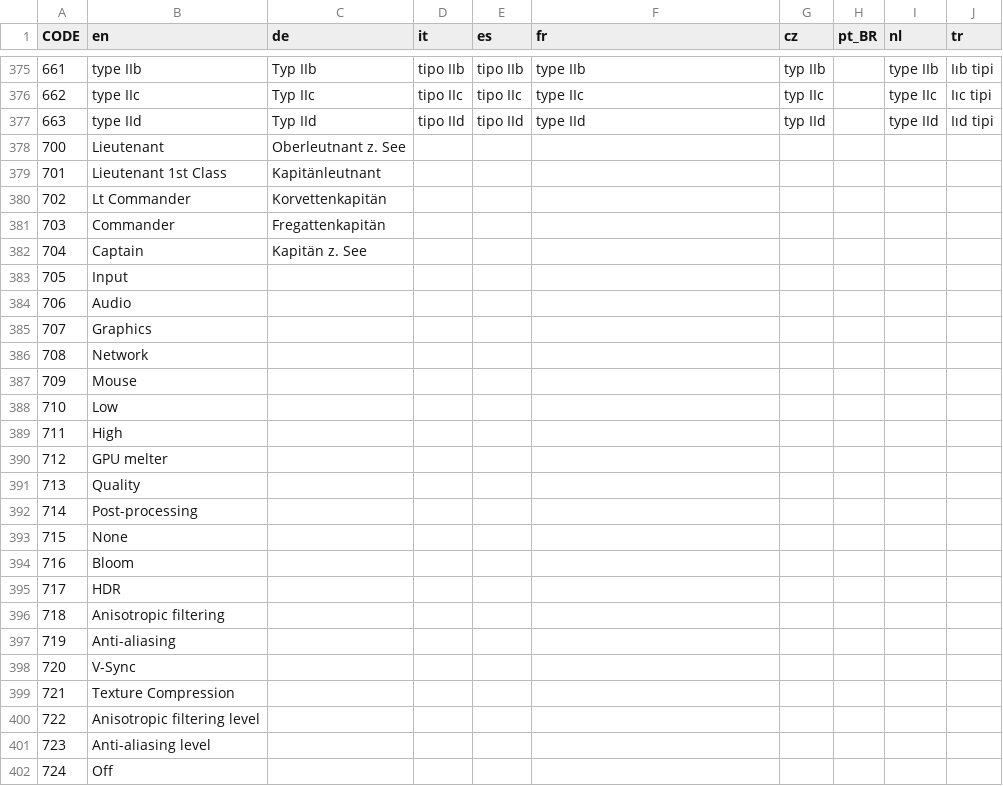
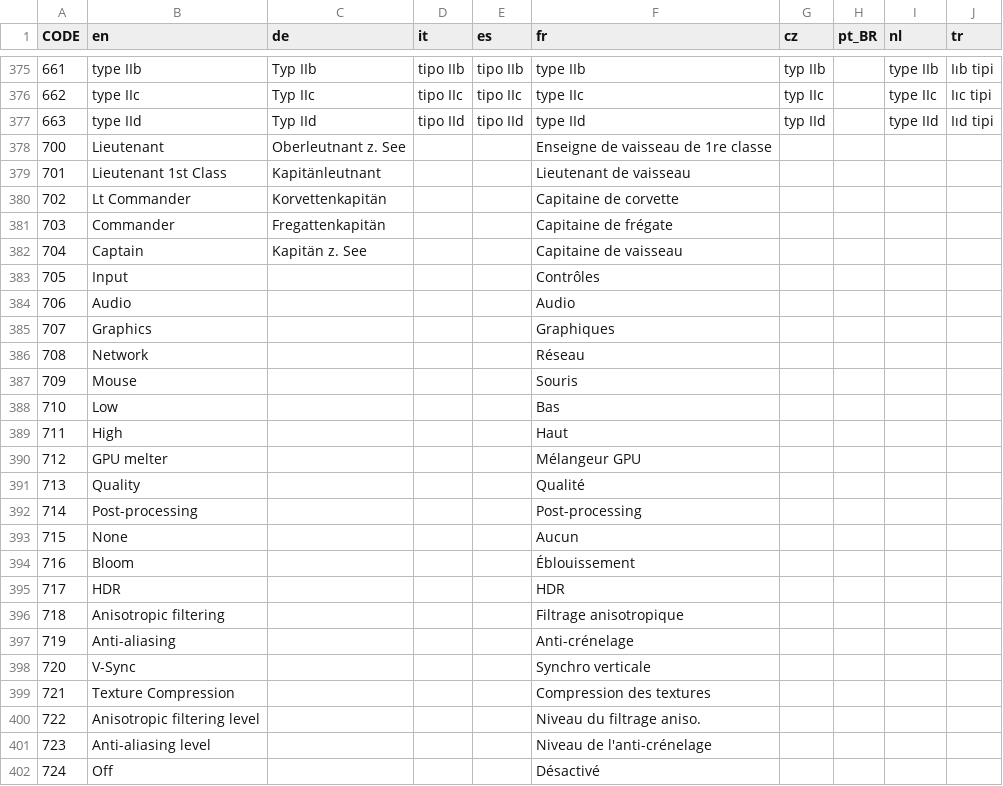
Before and after one commit to traviscross/dangerdeep-svn, a CSV file: dangerdeep/data/texts/common.csv, drawn as a sheet; only a part is shown, gaps mark what is left out; the diff covers the shown part only.

Commit message:
added patch from guneemwelloeux for data/texts/common.csv adds some missing texts and updates a lot of wrong french texts
git-svn-id: http://svn.code.sf.net/p/dangerdeep/code/trunk@3087 68f6b752-3551-0410-8fee-d3b2b286690f

```diff
--- a/dangerdeep/data/texts/common.csv
+++ b/dangerdeep/data/texts/common.csv
@@ -377,26 +377,26 @@
 663;"type IId";"Typ IId";"tipo IId";"tipo IId";"type IId";"typ IId";;"type IId";"Iıd tipi"
-700;"Lieutenant";"Oberleutnant z. See";;;;;;;
-701;"Lieutenant 1st Class";"Kapitänleutnant";;;;;;;
-702;"Lt Commander";"Korvettenkapitän";;;;;;;
-703;"Commander";"Fregattenkapitän";;;;;;;
-704;"Captain";"Kapitän z. See";;;;;;;
-705;"Input";;;;;;;;
-706;"Audio";;;;;;;;
-707;"Graphics";;;;;;;;
-708;"Network";;;;;;;;
-709;"Mouse";;;;;;;;
-710;"Low";;;;;;;;
-711;"High";;;;;;;;
-712;"GPU melter";;;;;;;;
-713;"Quality";;;;;;;;
-714;"Post-processing";;;;;;;;
-715;"None";;;;;;;;
-716;"Bloom";;;;;;;;
-717;"HDR";;;;;;;;
-718;"Anisotropic filtering";;;;;;;;
-719;"Anti-aliasing";;;;;;;;
-720;"V-Sync";;;;;;;;
-721;"Texture Compression";;;;;;;;
-722;"Anisotropic filtering level";;;;;;;;
-723;"Anti-aliasing level";;;;;;;;
-724;"Off";;;;;;;;
+700;"Lieutenant";"Oberleutnant z. See";;;"Enseigne de vaisseau de 1re classe";;;;
+701;"Lieutenant 1st Class";"Kapitänleutnant";;;"Lieutenant de vaisseau";;;;
+702;"Lt Commander";"Korvettenkapitän";;;"Capitaine de corvette";;;;
+703;"Commander";"Fregattenkapitän";;;"Capitaine de frégate";;;;
+704;"Captain";"Kapitän z. See";;;"Capitaine de vaisseau";;;;
+705;"Input";;;;"Contrôles";;;;
+706;"Audio";;;;"Audio";;;;
+707;"Graphics";;;;"Graphiques";;;;
+708;"Network";;;;"Réseau";;;;
+709;"Mouse";;;;"Souris";;;;
+710;"Low";;;;"Bas";;;;
+711;"High";;;;"Haut";;;;
+712;"GPU melter";;;;"Mélangeur GPU";;;;
+713;"Quality";;;;"Qualité";;;;
+714;"Post-processing";;;;"Post-processing";;;;
+715;"None";;;;"Aucun";;;;
+716;"Bloom";;;;"Éblouissement";;;;
+717;"HDR";;;;"HDR";;;;
+718;"Anisotropic filtering";;;;"Filtrage anisotropique";;;;
+719;"Anti-aliasing";;;;"Anti-crénelage";;;;
+720;"V-Sync";;;;"Synchro verticale";;;;
+721;"Texture Compression";;;;"Compression des textures";;;;
+722;"Anisotropic filtering level";;;;"Niveau du filtrage aniso.";;;;
+723;"Anti-aliasing level";;;;"Niveau de l'anti-crénelage";;;;
+724;"Off";;;;"Désactivé";;;;
```
Also changed, not shown: 42 edited cells elsewhere in this file.
